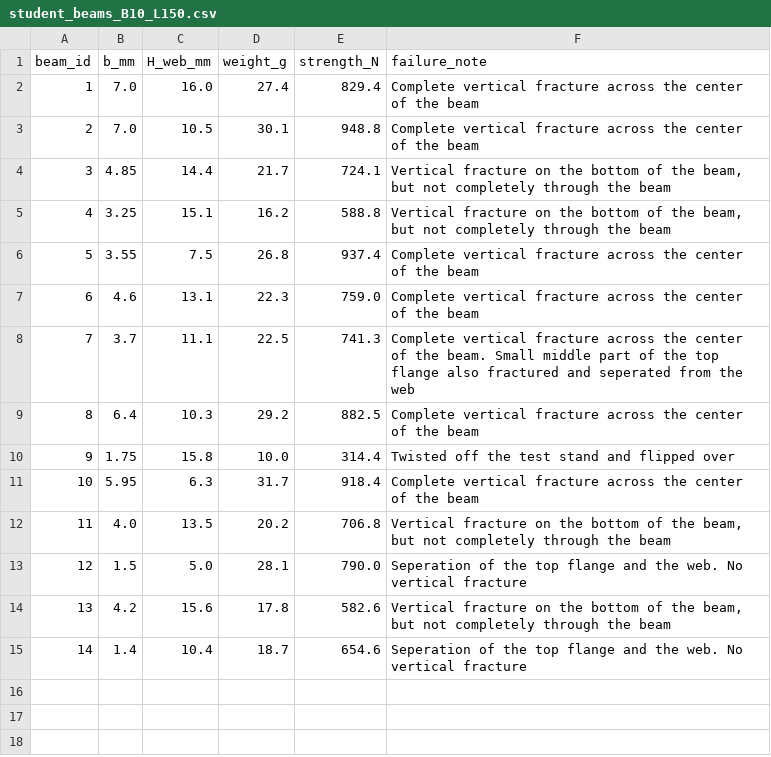
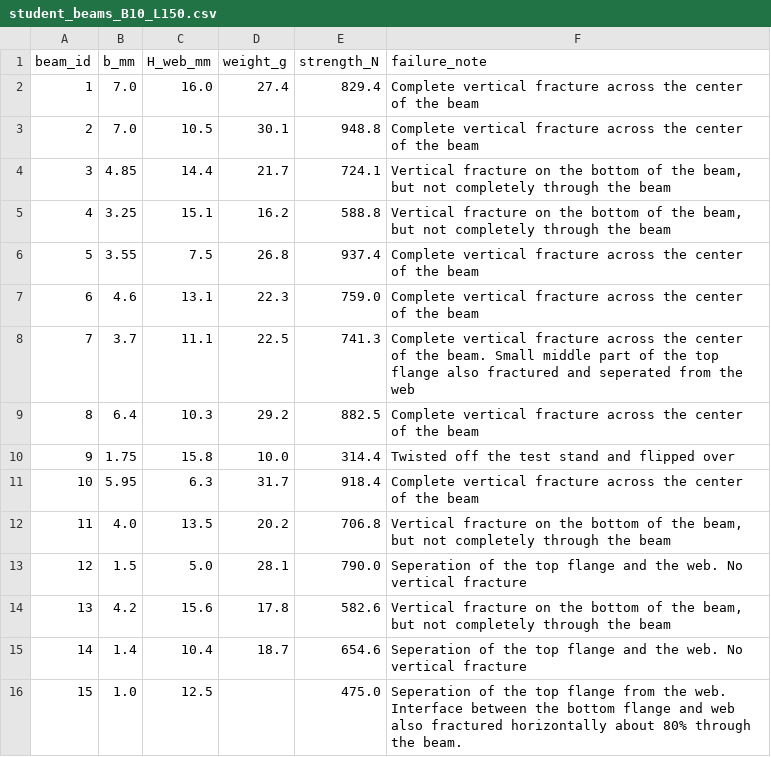
Before and after one commit to andrewvoss8-boop/core-me-data-science-activities-public, a CSV file: data/student_beams_B10_L150.csv, drawn as a sheet; the diff names each change by its address in the sheet, - before the commit and + after, or states it on an @@ line.

```diff
--- a/data/student_beams_B10_L150.csv
+++ b/data/student_beams_B10_L150.csv
+row 16: 15 | 1.0 | 12.5 |  | 475.0 | Seperation of the top flange from the web. Interface between the bottom flange and web also fractured horizontally about 80% through the beam.
```
Also changed, not shown: me323/Module1_drafts/student_beams_B10_L150.csv, 3 other files.
